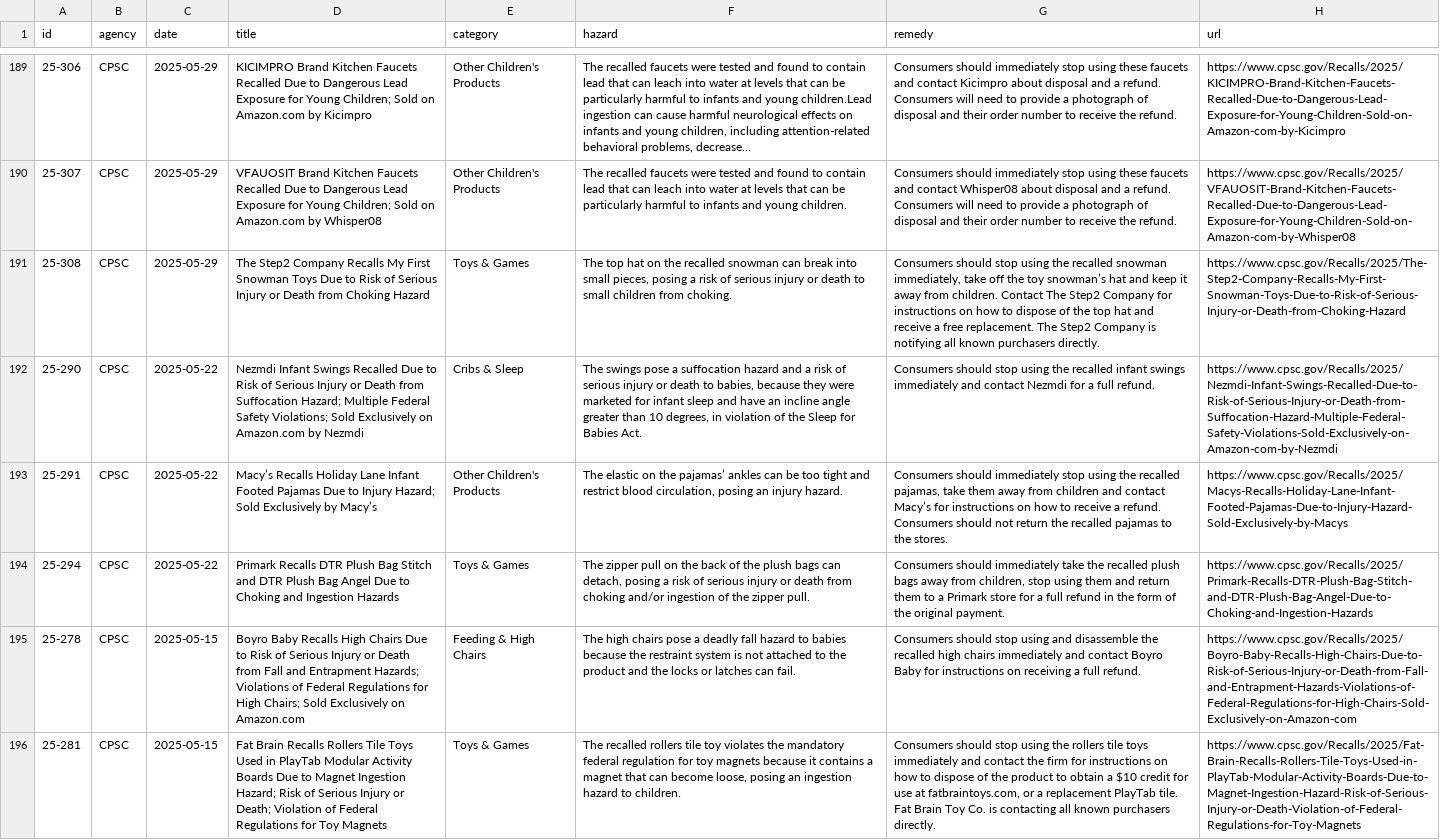
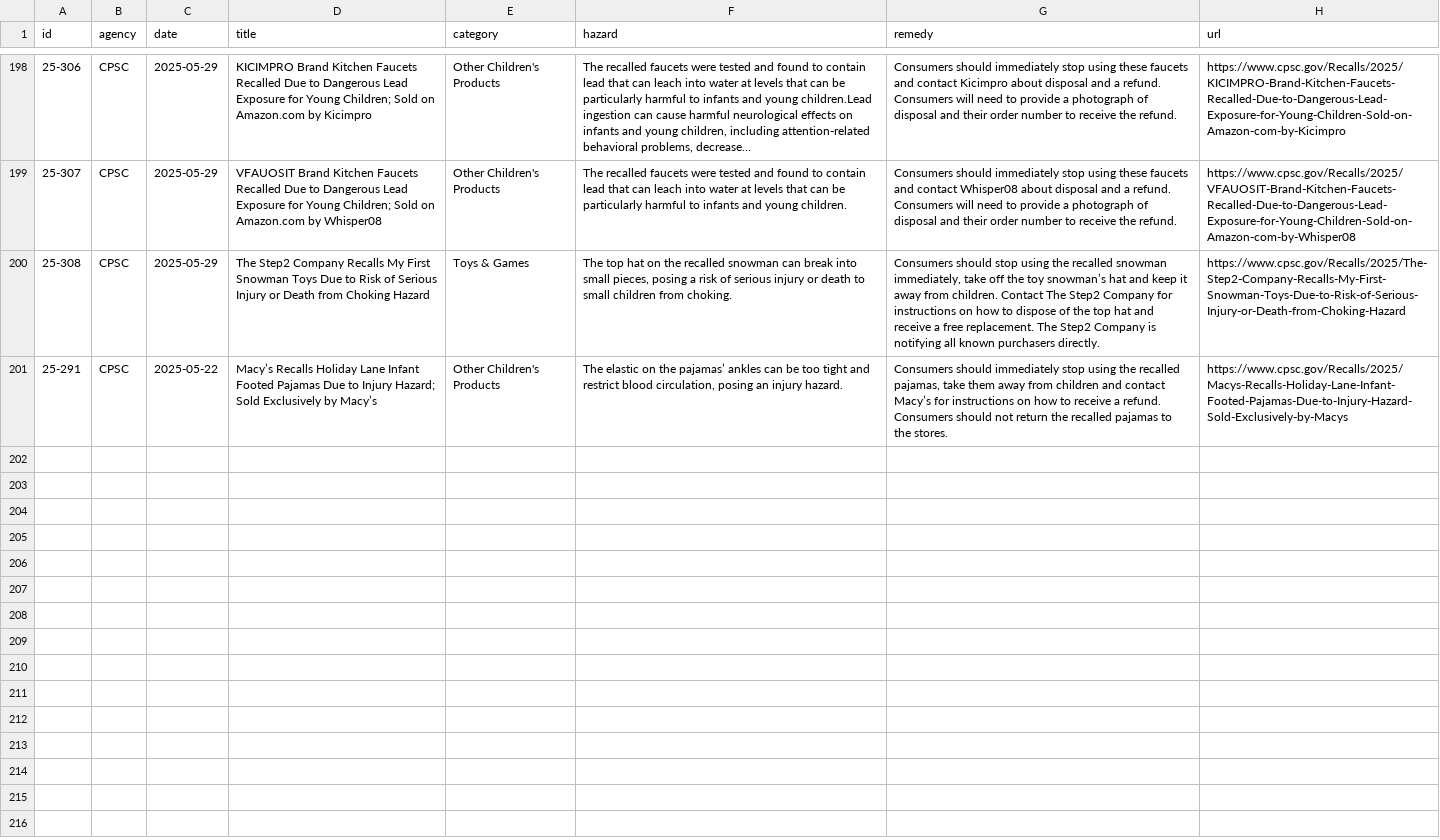
Before and after one commit to kindlykiddo/kids-product-recalls, a CSV file: data/kids-product-recalls.csv, drawn as a sheet; only a part is shown, gaps mark what is left out; removed rows and columns are numbered as before the commit, all else as after; the diff covers the shown part only; the diff names each change by its address in the sheet, - before the commit and + after, or states it on an @@ line.

```diff
--- a/data/kids-product-recalls.csv
+++ b/data/kids-product-recalls.csv
-row 192: 25-290 | CPSC | 2025-05-22 | Nezmdi Infant Swings Recalled Due to Risk of Serious Injury or Death from Suffocation Hazard; Multiple Federal Safety Violations; Sold Exclusively on Amazon.com by Nezmdi | Cribs & Sleep | The swings pose a suffocation hazard and a risk of serious injury or death to babies, because they were marketed for infant sleep and have an incline angle greater than 10 degrees, in violation of the Sleep for Babies Act. | Consumers should stop using the recalled infant swings immediately and contact Nezmdi for a full refund. | https://www.cpsc.gov/Recalls/2025/Nezmdi-Infant-Swings-Recalled-Due-to-Risk-of-Serious-Injury-or-Death-from-Suffocation-Hazard-Multiple-Federal-Safety-Violations-Sold-Exclusively-on-Amazon-com-by-Nezmdi
-row 194: 25-294 | CPSC | 2025-05-22 | Primark Recalls DTR Plush Bag Stitch and DTR Plush Bag Angel Due to Choking and Ingestion Hazards | Toys & Games | The zipper pull on the back of the plush bags can detach, posing a risk of serious injury or death from choking and/or ingestion of the zipper pull. | Consumers should immediately take the recalled plush bags away from children, stop using them and return them to a Primark store for a full refund in the form of the original payment. | https://www.cpsc.gov/Recalls/2025/Primark-Recalls-DTR-Plush-Bag-Stitch-and-DTR-Plush-Bag-Angel-Due-to-Choking-and-Ingestion-Hazards
-row 195: 25-278 | CPSC | 2025-05-15 | Boyro Baby Recalls High Chairs Due to Risk of Serious Injury or Death from Fall and Entrapment Hazards; Violations of Federal Regulations for High Chairs; Sold Exclusively on Amazon.com | Feeding & High Chairs | The high chairs pose a deadly fall hazard to babies because the restraint system is not attached to the product and the locks or latches can fail. | Consumers should stop using and disassemble the recalled high chairs immediately and contact Boyro Baby for instructions on receiving a full refund. | https://www.cpsc.gov/Recalls/2025/Boyro-Baby-Recalls-High-Chairs-Due-to-Risk-of-Serious-Injury-or-Death-from-Fall-and-Entrapment-Hazards-Violations-of-Federal-Regulations-for-High-Chairs-Sold-Exclusively-on-Amazon-com
-row 196: 25-281 | CPSC | 2025-05-15 | Fat Brain Recalls Rollers Tile Toys Used in PlayTab Modular Activity Boards Due to Magnet Ingestion Hazard; Risk of Serious Injury or Death; Violation of Federal Regulations for Toy Magnets | Toys & Games | The recalled rollers tile toy violates the mandatory federal regulation for toy magnets because it contains a magnet that can become loose, posing an ingestion hazard to children. | Consumers should stop using the rollers tile toys immediately and contact the firm for instructions on how to dispose of the product to obtain a $10 credit for use at fatbraintoys.com, or a replacement PlayTab tile. Fat Brain Toy Co. is contacting all known purchasers directly. | https://www.cpsc.gov/Recalls/2025/Fat-Brain-Recalls-Rollers-Tile-Toys-Used-in-PlayTab-Modular-Activity-Boards-Due-to-Magnet-Ingestion-Hazard-Risk-of-Serious-Injury-or-Death-Violation-of-Federal-Regulations-for-Toy-Magnets
```
Also changed, not shown: 9 added rows and 5 removed rows elsewhere in this file, 1 other file.
